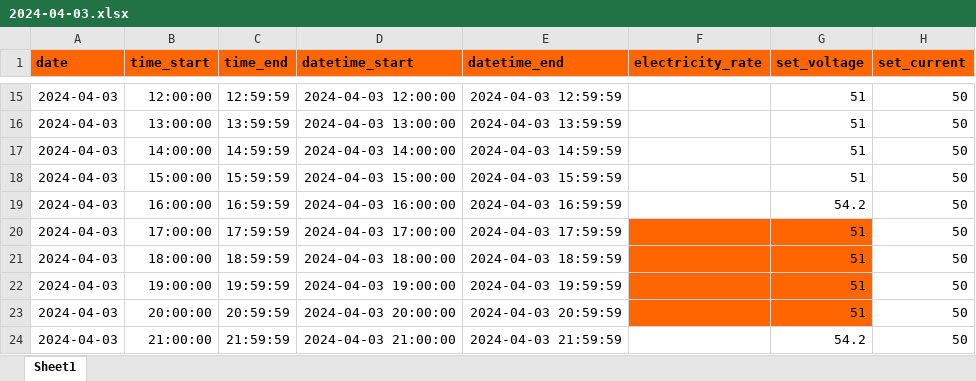
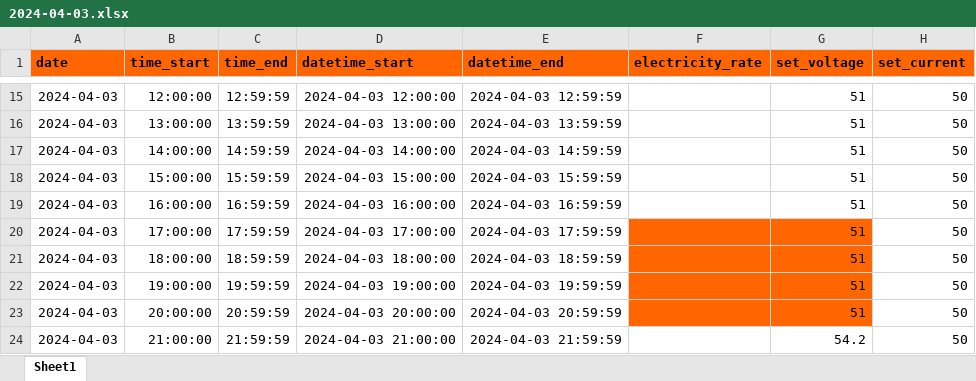
Before and after one commit to luckylinux/solar-controller, an Excel workbook: strategy/2024-04-03.xlsx, sheet Sheet1, drawn as a sheet; only a part is shown, gaps mark what is left out; values as stored, in another font and other column widths than the file's, no borders; the diff names each change by its address in the sheet, - before the commit and + after, or states it on an @@ line.

```diff
--- a/strategy/2024-04-03.xlsx (sheet Sheet1)
+++ b/strategy/2024-04-03.xlsx (sheet Sheet1)
-G19 (set_voltage): 54.2
+G19 (set_voltage): 51
```
Also changed, not shown: strategy/2024-04-01.xlsx, strategy/2024-04-02.xlsx, 4 other files.
